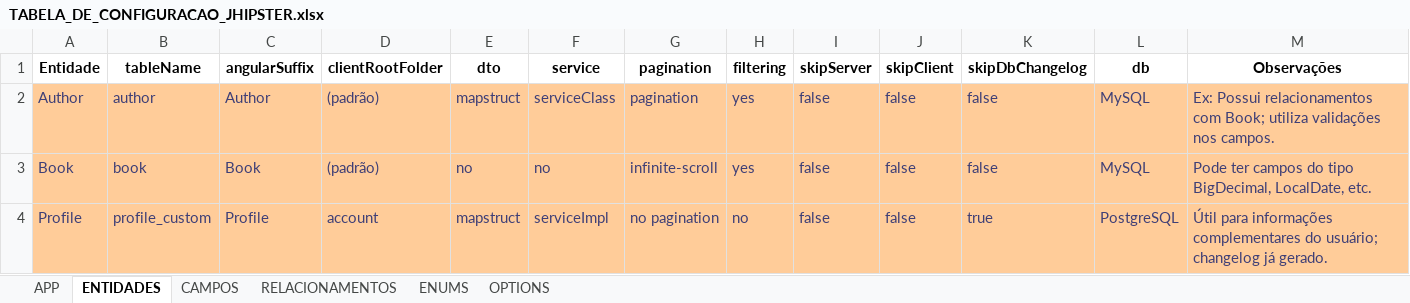
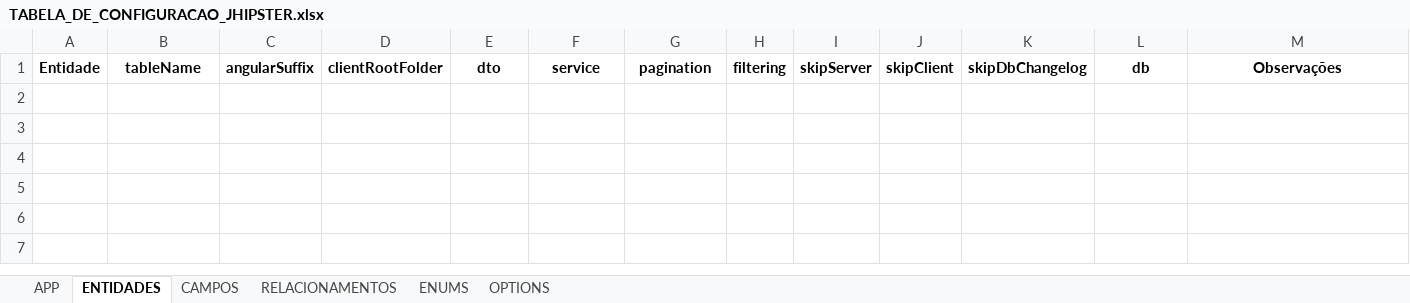
Before and after one commit to alexandrebfreitas/WattsUpEnergy, an Excel workbook: jdl_generator/TABELA_DE_CONFIGURACAO_JHIPSTER.xlsx, sheet ENTIDADES, drawn as a sheet; values as stored, in another font and other column widths than the file's, no borders; the diff names each change by its address in the sheet, - before the commit and + after, or states it on an @@ line.

```diff
--- a/jdl_generator/TABELA_DE_CONFIGURACAO_JHIPSTER.xlsx (sheet ENTIDADES)
+++ b/jdl_generator/TABELA_DE_CONFIGURACAO_JHIPSTER.xlsx (sheet ENTIDADES)
-row 2: Author | author | Author | (padrão) | mapstruct | serviceClass | pagination | yes | false | false | false | MySQL | Ex: Possui relacionamentos com Book; utiliza validações nos campos.
-row 3: Book | book | Book | (padrão) | no | no | infinite-scroll | yes | false | false | false | MySQL | Pode ter campos do tipo BigDecimal, LocalDate, etc.
-row 4: Profile | profile_custom | Profile | account | mapstruct | serviceImpl | no pagination | no | false | false | true | PostgreSQL | Útil para informações complementares do usuário; changelog já gerado.
```
Also changed, not shown: sheet OPTIONS, sheet RELACIONAMENTOS, sheet ENUMS, sheet APP, sheet CAMPOS, 6 other files.
